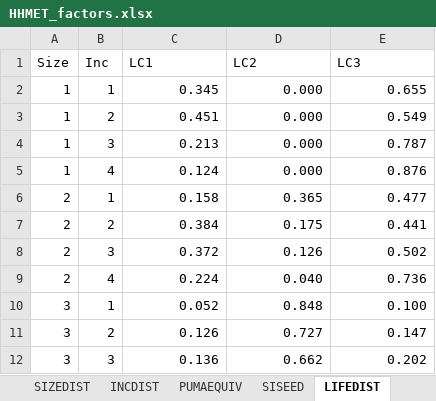
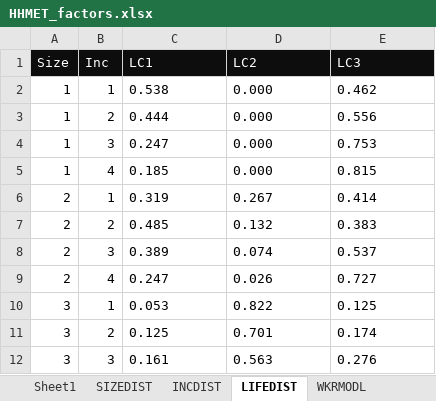
Before and after one commit to Metrolina-Regional-Model-Team/Metrolina, an Excel workbook: TG/HHMET_factors.xlsx, sheet LIFEDIST, drawn as a sheet; only a part is shown; values as stored, in another font and other column widths than the file's, no borders; the diff covers the shown part only; the diff names each change by its address in the sheet, - before the commit and + after, or states it on an @@ line.

```diff
--- a/TG/HHMET_factors.xlsx (sheet LIFEDIST)
+++ b/TG/HHMET_factors.xlsx (sheet LIFEDIST)
@@ A1:E1 fill: none → #0D0D0D, text colour: black → #FFFFFF @@
-C2 (LC1): 0.345
+C2 (LC1): 0.538
-C2:E12 alignment: right
+C2:E12 alignment: left
-E2 (LC3): 0.655
+E2 (LC3): 0.462
-C3 (LC1): 0.451
+C3 (LC1): 0.444
-E3 (LC3): 0.549
+E3 (LC3): 0.556
-C4 (LC1): 0.213
+C4 (LC1): 0.247
-E4 (LC3): 0.787
+E4 (LC3): 0.753
-C5 (LC1): 0.124
+C5 (LC1): 0.185
-E5 (LC3): 0.876
+E5 (LC3): 0.815
-C6 (LC1): 0.158
+C6 (LC1): 0.319
-D6 (LC2): 0.365
+D6 (LC2): 0.267
-E6 (LC3): 0.477
+E6 (LC3): 0.414
-C7 (LC1): 0.384
+C7 (LC1): 0.485
-D7 (LC2): 0.175
+D7 (LC2): 0.132
-E7 (LC3): 0.441
+E7 (LC3): 0.383
-C8 (LC1): 0.372
+C8 (LC1): 0.389
-D8 (LC2): 0.126
+D8 (LC2): 0.074
-E8 (LC3): 0.502
+E8 (LC3): 0.537
-C9 (LC1): 0.224
+C9 (LC1): 0.247
-D9 (LC2): 0.040
+D9 (LC2): 0.026
-E9 (LC3): 0.736
+E9 (LC3): 0.727
-C10 (LC1): 0.052
+C10 (LC1): 0.053
-D10 (LC2): 0.848
+D10 (LC2): 0.822
-E10 (LC3): 0.100
+E10 (LC3): 0.125
-C11 (LC1): 0.126
+C11 (LC1): 0.125
-D11 (LC2): 0.727
+D11 (LC2): 0.701
-E11 (LC3): 0.147
+E11 (LC3): 0.174
-C12 (LC1): 0.136
+C12 (LC1): 0.161
-D12 (LC2): 0.662
+D12 (LC2): 0.563
-E12 (LC3): 0.202
+E12 (LC3): 0.276
```
Also changed, not shown: 26 edited cells and cell formats elsewhere in this sheet, sheet PUMAEQUIV, sheet SISEED, sheet SIZEDIST, sheet WKRDIST, sheet INCDIST, sheet WKRMODL, 1 more sheet, other sheet tabs.
